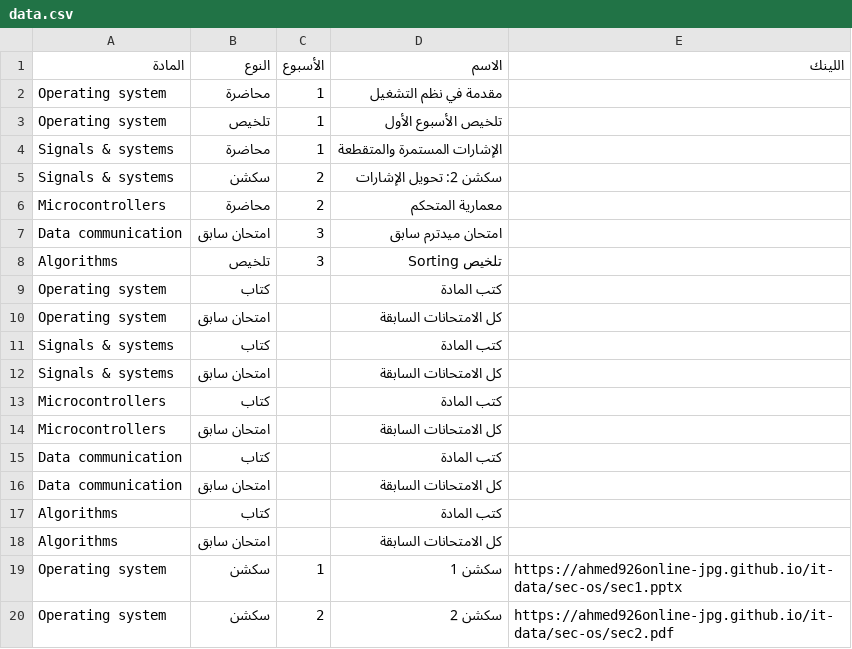
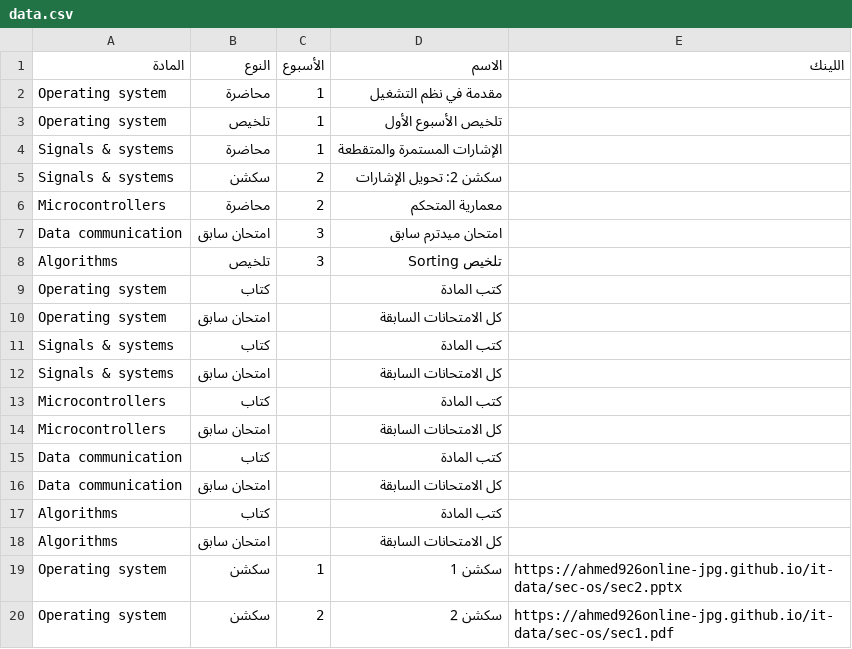
Before and after one commit to ahmed926online-jpg/it-data, a CSV file: data.csv, drawn as a sheet.

Commit message:
Swap links for Operating system sections in data.csv

```diff
--- a/data.csv
+++ b/data.csv
@@ -18,3 +18,3 @@ Algorithms,كتاب,,كتب المادة,
 Algorithms,امتحان سابق,,كل الامتحانات السابقة,
-Operating system,سكشن,1,سكشن 1,https://ahmed926online-jpg.github.io/it-data/sec-os/sec1.pptx
-Operating system,سكشن,2,سكشن 2,https://ahmed926online-jpg.github.io/it-data/sec-os/sec2.pdf
+Operating system,سكشن,1,سكشن 1,https://ahmed926online-jpg.github.io/it-data/sec-os/sec2.pptx
+Operating system,سكشن,2,سكشن 2,https://ahmed926online-jpg.github.io/it-data/sec-os/sec1.pdf
```
